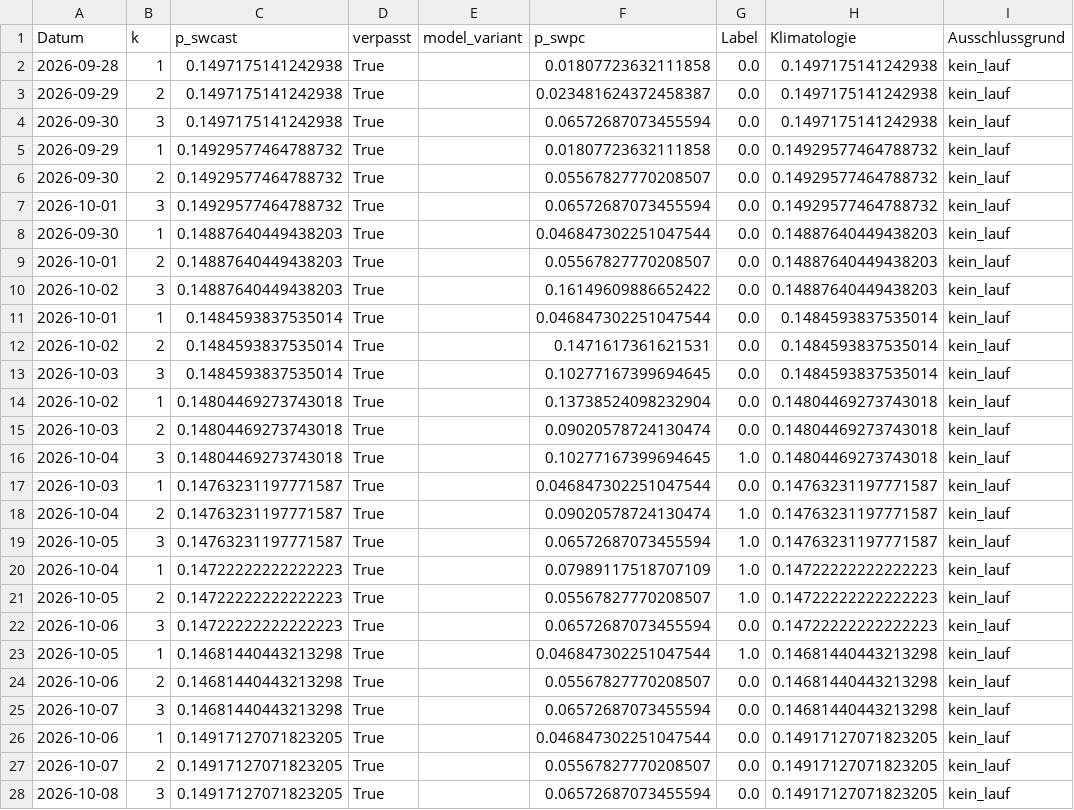
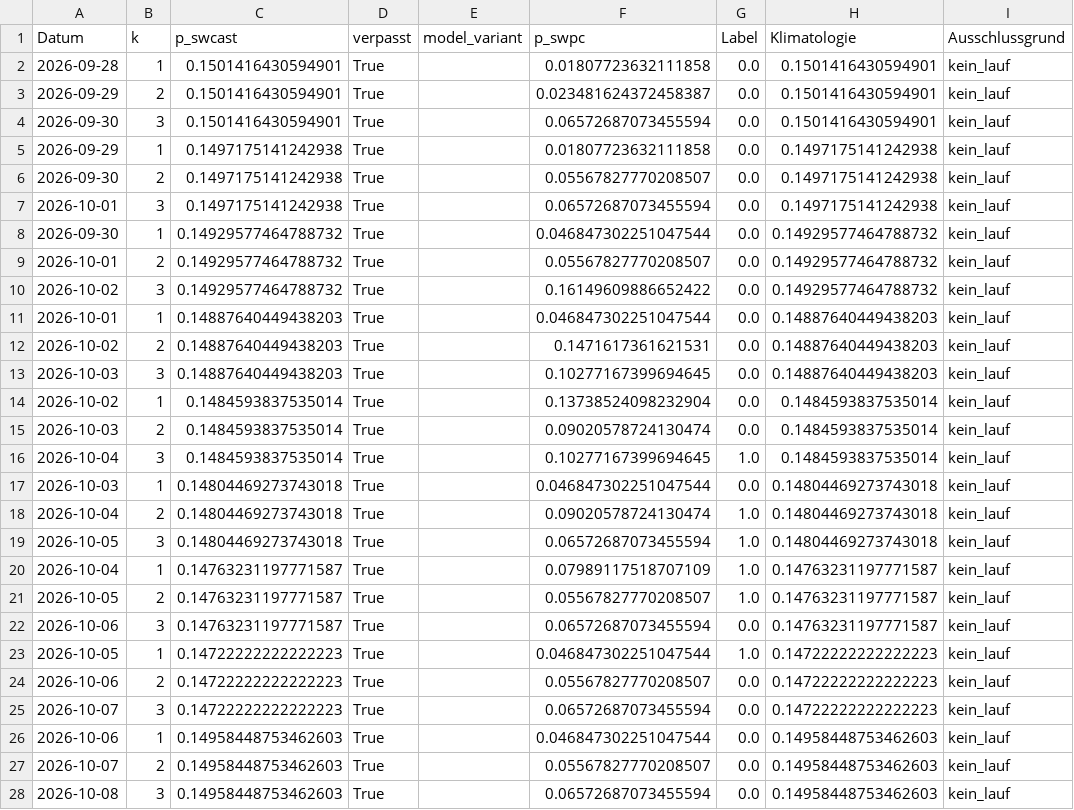
Before and after one commit to Script-hpp/swcast, a CSV file: reports/live_evaluation.csv, drawn as a sheet; only a part is shown; the diff covers the shown part only.

```diff
--- a/reports/live_evaluation.csv
+++ b/reports/live_evaluation.csv
@@ -1,28 +1,28 @@
 Datum,k,p_swcast,verpasst,model_variant,p_swpc,Label,Klimatologie,Ausschlussgrund
-2026-09-28,1,0.1497175141242938,True,,0.01807723632111858,0.0,0.1497175141242938,kein_lauf
-2026-09-29,2,0.1497175141242938,True,,0.023481624372458387,0.0,0.1497175141242938,kein_lauf
-2026-09-30,3,0.1497175141242938,True,,0.06572687073455594,0.0,0.1497175141242938,kein_lauf
-2026-09-29,1,0.14929577464788732,True,,0.01807723632111858,0.0,0.14929577464788732,kein_lauf
-2026-09-30,2,0.14929577464788732,True,,0.05567827770208507,0.0,0.14929577464788732,kein_lauf
-2026-10-01,3,0.14929577464788732,True,,0.06572687073455594,0.0,0.14929577464788732,kein_lauf
-2026-09-30,1,0.14887640449438203,True,,0.046847302251047544,0.0,0.14887640449438203,kein_lauf
-2026-10-01,2,0.14887640449438203,True,,0.05567827770208507,0.0,0.14887640449438203,kein_lauf
-2026-10-02,3,0.14887640449438203,True,,0.16149609886652422,0.0,0.14887640449438203,kein_lauf
-2026-10-01,1,0.1484593837535014,True,,0.046847302251047544,0.0,0.1484593837535014,kein_lauf
-2026-10-02,2,0.1484593837535014,True,,0.1471617361621531,0.0,0.1484593837535014,kein_lauf
-2026-10-03,3,0.1484593837535014,True,,0.10277167399694645,0.0,0.1484593837535014,kein_lauf
-2026-10-02,1,0.14804469273743018,True,,0.13738524098232904,0.0,0.14804469273743018,kein_lauf
-2026-10-03,2,0.14804469273743018,True,,0.09020578724130474,0.0,0.14804469273743018,kein_lauf
-2026-10-04,3,0.14804469273743018,True,,0.10277167399694645,1.0,0.14804469273743018,kein_lauf
-2026-10-03,1,0.14763231197771587,True,,0.046847302251047544,0.0,0.14763231197771587,kein_lauf
-2026-10-04,2,0.14763231197771587,True,,0.09020578724130474,1.0,0.14763231197771587,kein_lauf
-2026-10-05,3,0.14763231197771587,True,,0.06572687073455594,1.0,0.14763231197771587,kein_lauf
-2026-10-04,1,0.14722222222222223,True,,0.07989117518707109,1.0,0.14722222222222223,kein_lauf
-2026-10-05,2,0.14722222222222223,True,,0.05567827770208507,1.0,0.14722222222222223,kein_lauf
-2026-10-06,3,0.14722222222222223,True,,0.06572687073455594,0.0,0.14722222222222223,kein_lauf
-2026-10-05,1,0.14681440443213298,True,,0.046847302251047544,1.0,0.14681440443213298,kein_lauf
-2026-10-06,2,0.14681440443213298,True,,0.05567827770208507,0.0,0.14681440443213298,kein_lauf
-2026-10-07,3,0.14681440443213298,True,,0.06572687073455594,0.0,0.14681440443213298,kein_lauf
-2026-10-06,1,0.14917127071823205,True,,0.046847302251047544,0.0,0.14917127071823205,kein_lauf
-2026-10-07,2,0.14917127071823205,True,,0.05567827770208507,0.0,0.14917127071823205,kein_lauf
-2026-10-08,3,0.14917127071823205,True,,0.06572687073455594,0.0,0.14917127071823205,kein_lauf
+2026-09-28,1,0.1501416430594901,True,,0.01807723632111858,0.0,0.1501416430594901,kein_lauf
+2026-09-29,2,0.1501416430594901,True,,0.023481624372458387,0.0,0.1501416430594901,kein_lauf
+2026-09-30,3,0.1501416430594901,True,,0.06572687073455594,0.0,0.1501416430594901,kein_lauf
+2026-09-29,1,0.1497175141242938,True,,0.01807723632111858,0.0,0.1497175141242938,kein_lauf
+2026-09-30,2,0.1497175141242938,True,,0.05567827770208507,0.0,0.1497175141242938,kein_lauf
+2026-10-01,3,0.1497175141242938,True,,0.06572687073455594,0.0,0.1497175141242938,kein_lauf
+2026-09-30,1,0.14929577464788732,True,,0.046847302251047544,0.0,0.14929577464788732,kein_lauf
+2026-10-01,2,0.14929577464788732,True,,0.05567827770208507,0.0,0.14929577464788732,kein_lauf
+2026-10-02,3,0.14929577464788732,True,,0.16149609886652422,0.0,0.14929577464788732,kein_lauf
+2026-10-01,1,0.14887640449438203,True,,0.046847302251047544,0.0,0.14887640449438203,kein_lauf
+2026-10-02,2,0.14887640449438203,True,,0.1471617361621531,0.0,0.14887640449438203,kein_lauf
+2026-10-03,3,0.14887640449438203,True,,0.10277167399694645,0.0,0.14887640449438203,kein_lauf
+2026-10-02,1,0.1484593837535014,True,,0.13738524098232904,0.0,0.1484593837535014,kein_lauf
+2026-10-03,2,0.1484593837535014,True,,0.09020578724130474,0.0,0.1484593837535014,kein_lauf
+2026-10-04,3,0.1484593837535014,True,,0.10277167399694645,1.0,0.1484593837535014,kein_lauf
+2026-10-03,1,0.14804469273743018,True,,0.046847302251047544,0.0,0.14804469273743018,kein_lauf
+2026-10-04,2,0.14804469273743018,True,,0.09020578724130474,1.0,0.14804469273743018,kein_lauf
+2026-10-05,3,0.14804469273743018,True,,0.06572687073455594,1.0,0.14804469273743018,kein_lauf
+2026-10-04,1,0.14763231197771587,True,,0.07989117518707109,1.0,0.14763231197771587,kein_lauf
+2026-10-05,2,0.14763231197771587,True,,0.05567827770208507,1.0,0.14763231197771587,kein_lauf
+2026-10-06,3,0.14763231197771587,True,,0.06572687073455594,0.0,0.14763231197771587,kein_lauf
+2026-10-05,1,0.14722222222222223,True,,0.046847302251047544,1.0,0.14722222222222223,kein_lauf
+2026-10-06,2,0.14722222222222223,True,,0.05567827770208507,0.0,0.14722222222222223,kein_lauf
+2026-10-07,3,0.14722222222222223,True,,0.06572687073455594,0.0,0.14722222222222223,kein_lauf
+2026-10-06,1,0.14958448753462603,True,,0.046847302251047544,0.0,0.14958448753462603,kein_lauf
+2026-10-07,2,0.14958448753462603,True,,0.05567827770208507,0.0,0.14958448753462603,kein_lauf
+2026-10-08,3,0.14958448753462603,True,,0.06572687073455594,0.0,0.14958448753462603,kein_lauf
```
Also changed, not shown: 3 added rows and 22 edited cells elsewhere in this file, 46 other files.
